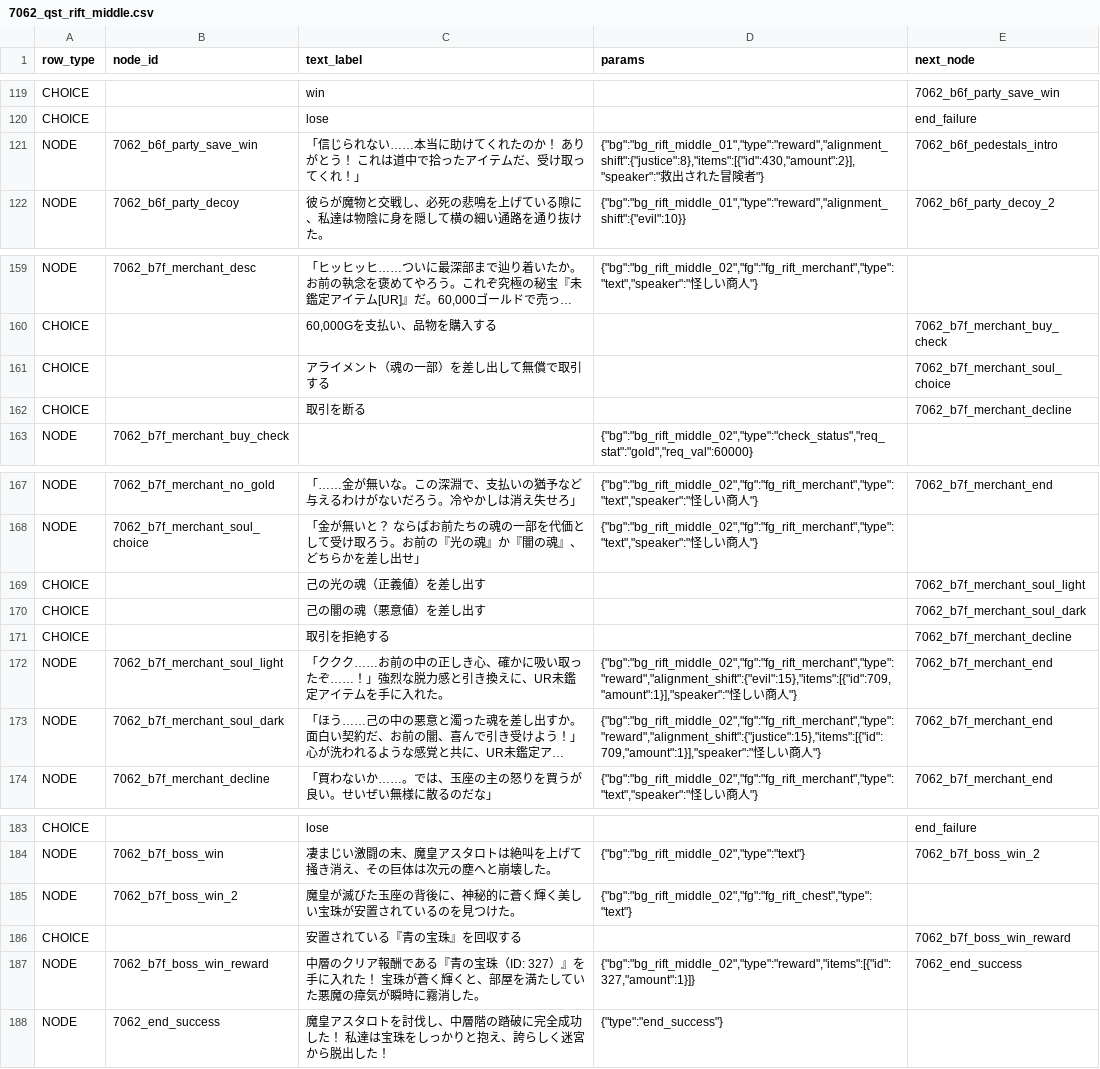
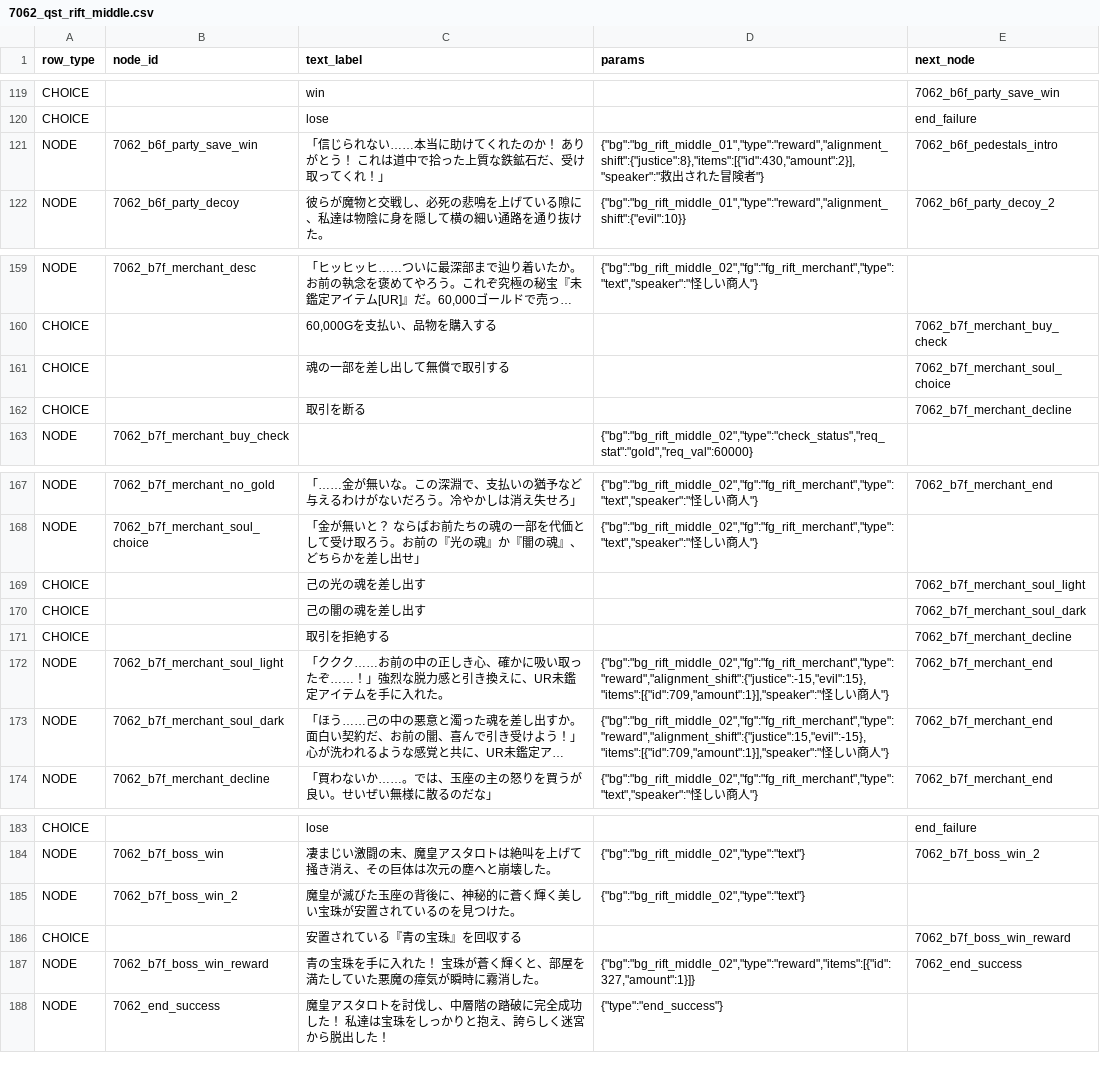
Before and after one commit to kiyoshikitamura/code-wirth-dawn, a CSV file: src/data/csv/scenarios/7062_qst_rift_middle.csv, drawn as a sheet; only a part is shown, gaps mark what is left out; long unchanged cells end in …; the diff names each change by its address in the sheet, - before the commit and + after, or states it on an @@ line.

Commit message:
fix(quest): modify B6F save win dialogue, adjust B7F merchant choices and alignment shifts, add blue orb to quest rewards

```diff
--- a/src/data/csv/scenarios/7062_qst_rift_middle.csv
+++ b/src/data/csv/scenarios/7062_qst_rift_middle.csv
-C121 (text_label): …で拾ったアイテムだ、受け…
+C121 (text_label): …で拾った上質な鉄鉱石だ、受け…
-C161 (text_label): アライメント（魂の一部）を差し出して無償で取引する
+C161 (text_label): 魂の一部を差し出して無償で取引する
-C169 (text_label): 己の光の魂（正義値）を差し出す
+C169 (text_label): 己の光の魂を差し出す
-C170 (text_label): 己の闇の魂（悪意値）を差し出す
+C170 (text_label): 己の闇の魂を差し出す
-D172 (params): {"bg":"bg_rift_middle_02","fg":"fg_rift_merchant","type":"reward","alignment_shift":{"evil":15},"items":[{"id":709,"amount":1}],"speaker":"怪し…
+D172 (params): {"bg":"bg_rift_middle_02","fg":"fg_rift_merchant","type":"reward","alignment_shift":{"justice":-15,"evil":15},"items":[{"id":709,"amount":1}],"speaker":"怪し…
-D173 (params): {"bg":"bg_rift_middle_02","fg":"fg_rift_merchant","type":"reward","alignment_shift":{"justice":15},"items":[{"id":709,"amount":1}],"speaker":"怪し…
+D173 (params): {"bg":"bg_rift_middle_02","fg":"fg_rift_merchant","type":"reward","alignment_shift":{"justice":15,"evil":-15},"items":[{"id":709,"amount":1}],"speaker":"怪し…
-D185 (params): {"bg":"bg_rift_middle_02","fg":"fg_rift_chest","type":"text"}
+D185 (params): {"bg":"bg_rift_middle_02","type":"text"}
-C187 (text_label): 中層のクリア報酬である『青の宝珠（ID: 327）』を手に入…
+C187 (text_label): 青の宝珠を手に入…
```
Also changed, not shown: src/data/csv/quests_special.csv.
